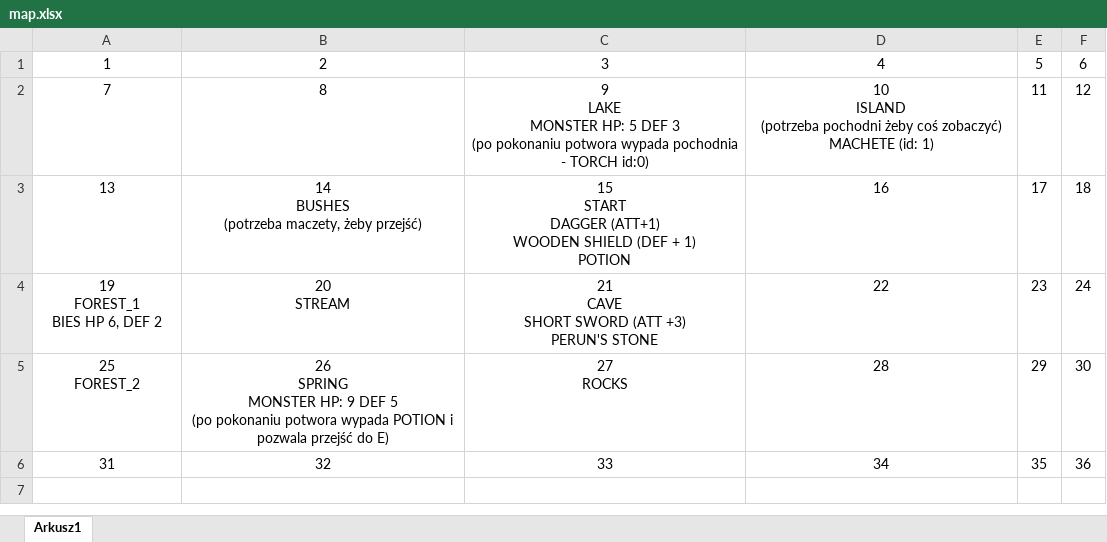
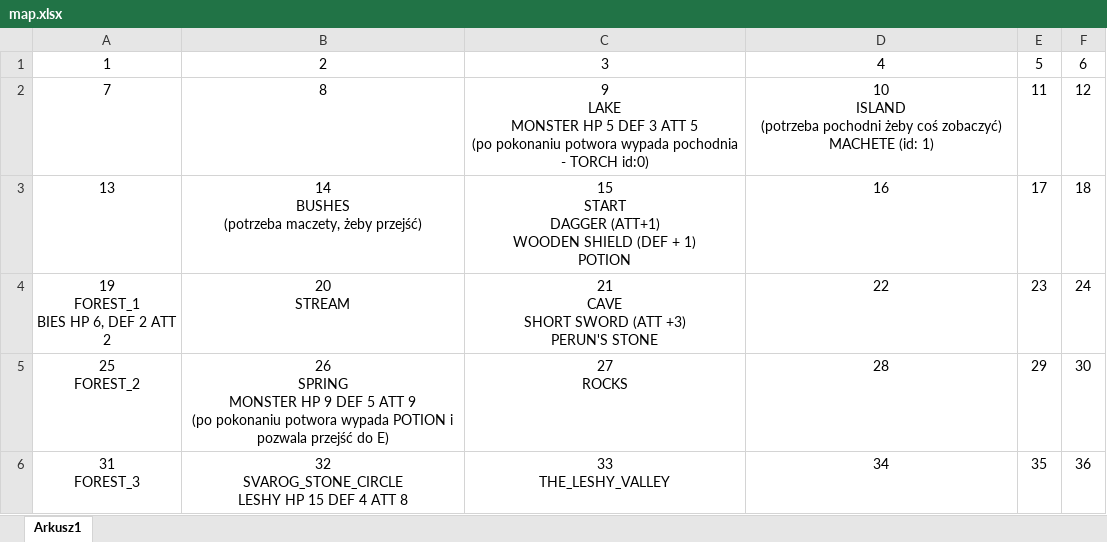
Before and after one commit to delysio/adventure, an Excel workbook: map.xlsx, sheet Arkusz1, drawn as a sheet; values as stored, in another font and other column widths than the file's, no borders; ↵ is a line break in a cell; the diff names each change by its address in the sheet, - before the commit and + after, or states it on an @@ line.

Commit message:
Split locations into separate files, new monsters and locations.

```diff
--- a/map.xlsx (sheet Arkusz1)
+++ b/map.xlsx (sheet Arkusz1)
-C2: …LAKE ↵ MONSTER HP: 5 DEF 3 ↵ (po pokonaniu…
+C2: …LAKE ↵ MONSTER HP 5 DEF 3 ATT 5 ↵ (po pokonaniu…
-A4: 19 ↵ FOREST_1 ↵ BIES HP 6, DEF 2
+A4: 19 ↵ FOREST_1 ↵ BIES HP 6, DEF 2 ATT 2
-B5: …SPRING ↵ MONSTER HP: 9 DEF 5 ↵ (po pokonaniu…
+B5: …SPRING ↵ MONSTER HP 9 DEF 5 ATT 9 ↵ (po pokonaniu…
-A6: 31
+A6: 31 ↵ FOREST_3
-B6: 32
+B6: 32 ↵ SVAROG_STONE_CIRCLE ↵ LESHY HP 15 DEF 4 ATT 8
-C6: 33
+C6: 33 ↵ THE_LESHY_VALLEY
```
Also changed, not shown: 17 other files.
